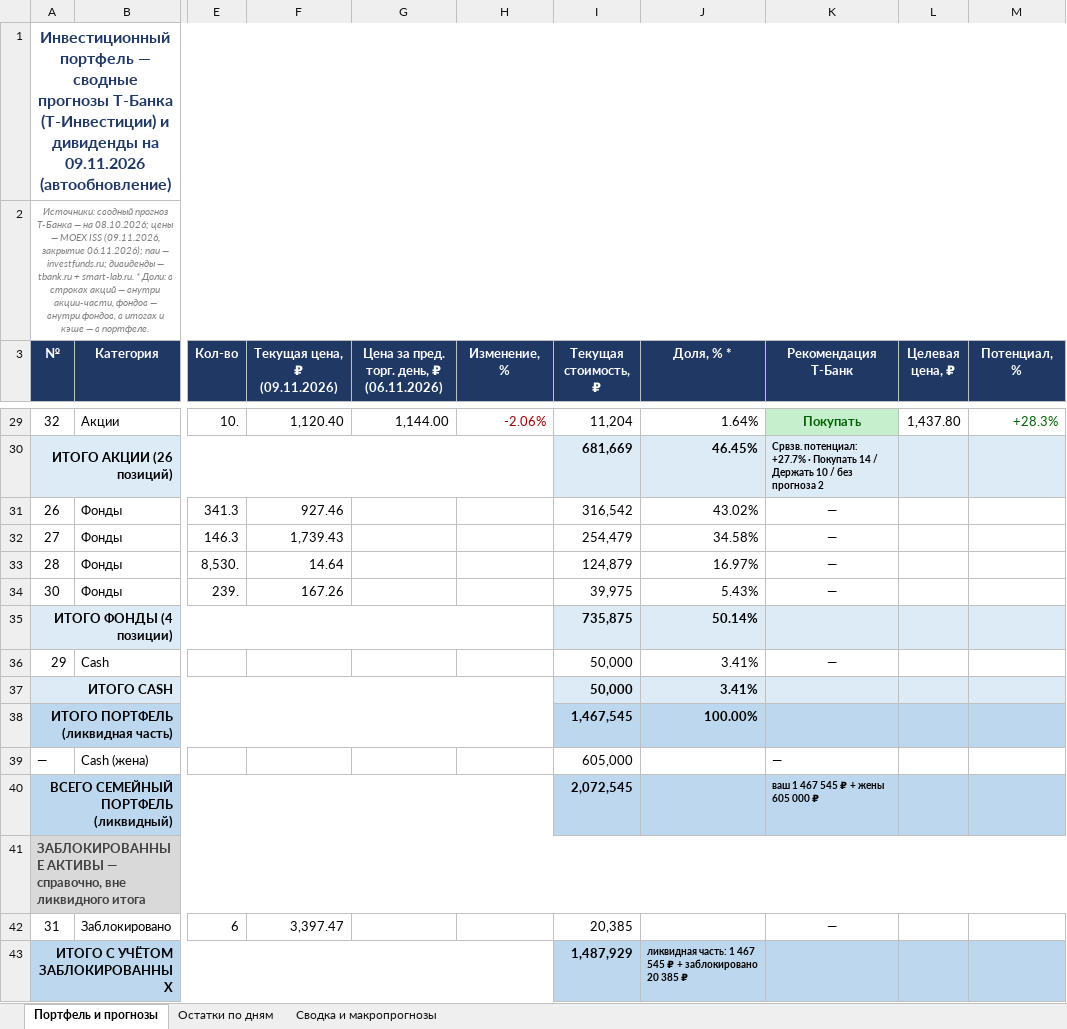
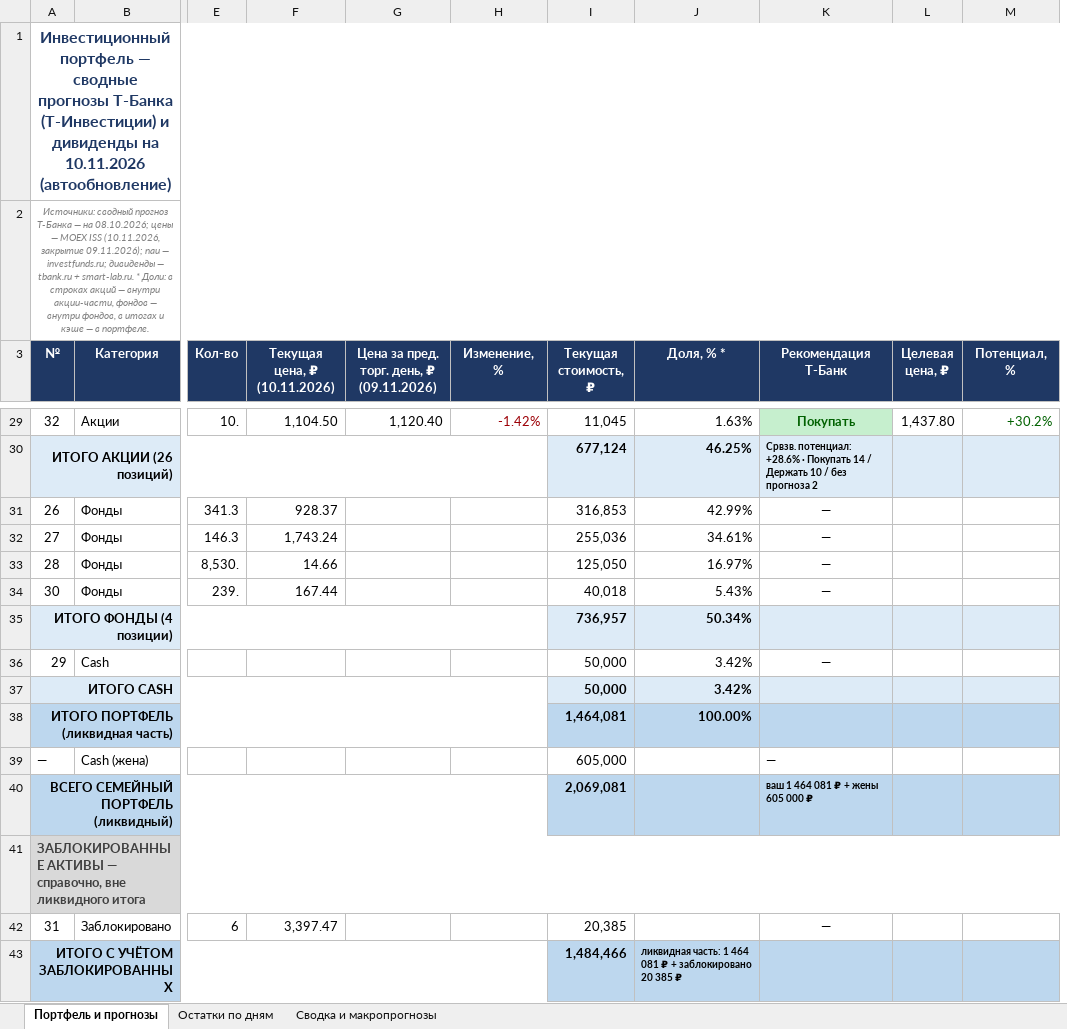
Before and after one commit to Edsonssss/pf-site-1b1590de4c, an Excel workbook: Портфель_и_прогнозы_ТБанк_08.10.2026.xlsx, sheet Портфель и прогнозы, drawn as a sheet; only a part is shown, gaps mark what is left out; values as stored, in another font and other column widths than the file's, no borders; removed rows and columns are numbered as before the commit, all else as after; the diff covers the shown part only; the diff names each change by its address in the sheet, - before the commit and + after, or states it on an @@ line.

```diff
--- a/Портфель_и_прогнозы_ТБанк_08.10.2026.xlsx (sheet Портфель и прогнозы)
+++ b/Портфель_и_прогнозы_ТБанк_08.10.2026.xlsx (sheet Портфель и прогнозы)
+column F (Текущая цена, ₽ (10.11.2026)), rows 29-42: 1,104.50 |  | 928.37 | 1,743.24 | 14.66 | 167.44 |  |  |  |  |  |  |  | 3,397.47
-column G, row 3: Цена за пред. торг. день, ₽ (06.11.2026); row 29: 1,144.00
-A1 (№): …дивиденды на 09.11.2026 (автообновление)
+A1 (№): …дивиденды на 10.11.2026 (автообновление)
-A2 (№): …MOEX ISS (09.11.2026, закрытие 06.11.2026); паи —…
+A2 (№): …MOEX ISS (10.11.2026, закрытие 09.11.2026); паи —…
-G3: Текущая цена, ₽ (09.11.2026)
+G3: Цена за пред. торг. день, ₽ (09.11.2026)
-H29 (Изменение, %): -2.06%
+H29 (Изменение, %): -1.42%
-I29 (Текущая стоимость, ₽): 11,204
+I29 (Текущая стоимость, ₽): 11,045
-J29 (Доля, % *): 1.64%
+J29 (Доля, % *): 1.63%
-M29 (Потенциал, %): +28.3%
+M29 (Потенциал, %): +30.2%
-I30 (Текущая стоимость, ₽): 681,669
+I30 (Текущая стоимость, ₽): 677,124
-J30 (Доля, % *): 46.45%
+J30 (Доля, % *): 46.25%
-K30 (Рекомендация Т-Банк): Срвзв. потенциал: +27.7% · Покупать…
+K30 (Рекомендация Т-Банк): Срвзв. потенциал: +28.6% · Покупать…
-G31: 927.46
+G31: (empty)
-I31 (Текущая стоимость, ₽): 316,542
+I31 (Текущая стоимость, ₽): 316,853
-J31 (Доля, % *): 43.02%
+J31 (Доля, % *): 42.99%
-G32: 1,739.43
+G32: (empty)
-I32 (Текущая стоимость, ₽): 254,479
+I32 (Текущая стоимость, ₽): 255,036
-J32 (Доля, % *): 34.58%
+J32 (Доля, % *): 34.61%
-G33: 14.64
+G33: (empty)
-I33 (Текущая стоимость, ₽): 124,879
+I33 (Текущая стоимость, ₽): 125,050
-G34: 167.26
+G34: (empty)
-I34 (Текущая стоимость, ₽): 39,975
+I34 (Текущая стоимость, ₽): 40,018
-I35 (Текущая стоимость, ₽): 735,875
+I35 (Текущая стоимость, ₽): 736,957
-J35 (Доля, % *): 50.14%
+J35 (Доля, % *): 50.34%
-J36:J37 (Доля, % *): 3.41%
+J36:J37 (Доля, % *): 3.42%
-I38 (Текущая стоимость, ₽): 1,467,545
+I38 (Текущая стоимость, ₽): 1,464,081
-I40 (Текущая стоимость, ₽): 2,072,545
+I40 (Текущая стоимость, ₽): 2,069,081
-K40 (Рекомендация Т-Банк): ваш 1 467 545 ₽ + жены 605 000 ₽
+K40 (Рекомендация Т-Банк): ваш 1 464 081 ₽ + жены 605 000 ₽
-G42: 3,397.47
+G42: (empty)
-I43 (Текущая стоимость, ₽): 1,487,929
+I43 (Текущая стоимость, ₽): 1,484,466
-J43 (Доля, % *): …часть: 1 467 545 ₽ +…
+J43 (Доля, % *): …часть: 1 464 081 ₽ +…
```
Also changed, not shown: 108 edited cells and cell formats elsewhere in this sheet, sheet Остатки по дням, sheet Сводка и макропрогнозы, charts or pictures, 4 other files.
